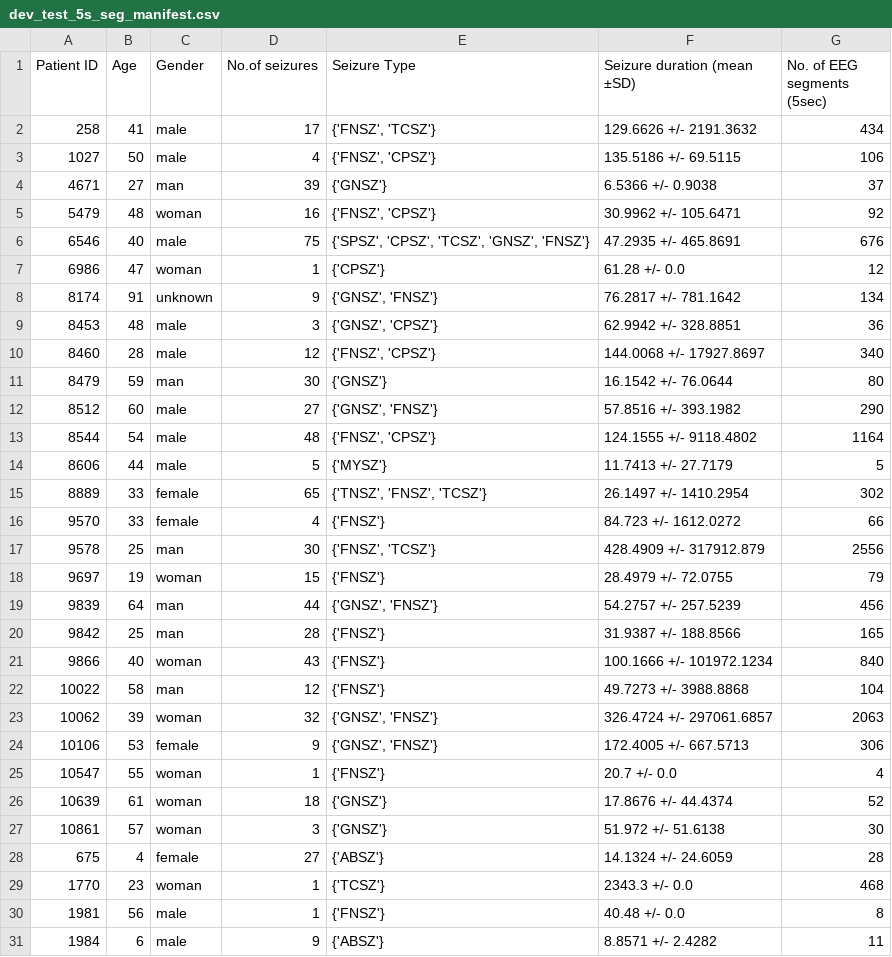
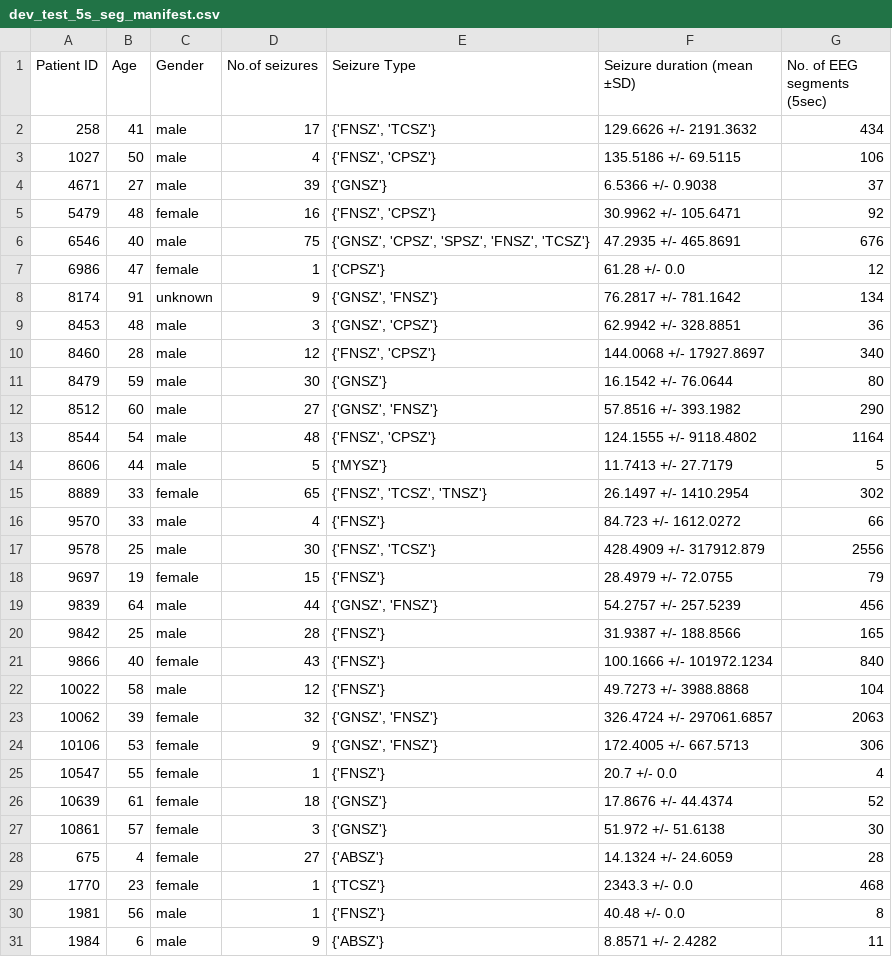
Before and after one commit to ZaynJarvis/EEG_Seizure, a CSV file: original_data_manifest/dev_test_5s_seg_manifest.csv, drawn as a sheet; only a part is shown; the diff covers the shown part only.

```diff
--- a/original_data_manifest/dev_test_5s_seg_manifest.csv
+++ b/original_data_manifest/dev_test_5s_seg_manifest.csv
@@ -3,6 +3,6 @@ Patient ID,Age,Gender,No.of seizures,Seizure Type,Seizure duration (mean ±SD),N
 1027,50,male,4,"{'FNSZ', 'CPSZ'}",135.5186 +/- 69.5115,106
-4671,27,man,39,{'GNSZ'},6.5366 +/- 0.9038,37
-5479,48,woman,16,"{'FNSZ', 'CPSZ'}",30.9962 +/- 105.6471,92
-6546,40,male,75,"{'SPSZ', 'CPSZ', 'TCSZ', 'GNSZ', 'FNSZ'}",47.2935 +/- 465.8691,676
-6986,47,woman,1,{'CPSZ'},61.28 +/- 0.0,12
+4671,27,male,39,{'GNSZ'},6.5366 +/- 0.9038,37
+5479,48,female,16,"{'FNSZ', 'CPSZ'}",30.9962 +/- 105.6471,92
+6546,40,male,75,"{'GNSZ', 'CPSZ', 'SPSZ', 'FNSZ', 'TCSZ'}",47.2935 +/- 465.8691,676
+6986,47,female,1,{'CPSZ'},61.28 +/- 0.0,12
 8174,91,unknown,9,"{'GNSZ', 'FNSZ'}",76.2817 +/- 781.1642,134
@@ -10,3 +10,3 @@ Patient ID,Age,Gender,No.of seizures,Seizure Type,Seizure duration (mean ±SD),N
 8460,28,male,12,"{'FNSZ', 'CPSZ'}",144.0068 +/- 17927.8697,340
-8479,59,man,30,{'GNSZ'},16.1542 +/- 76.0644,80
+8479,59,male,30,{'GNSZ'},16.1542 +/- 76.0644,80
 8512,60,male,27,"{'GNSZ', 'FNSZ'}",57.8516 +/- 393.1982,290
@@ -14,17 +14,17 @@ Patient ID,Age,Gender,No.of seizures,Seizure Type,Seizure duration (mean ±SD),N
 8606,44,male,5,{'MYSZ'},11.7413 +/- 27.7179,5
-8889,33,female,65,"{'TNSZ', 'FNSZ', 'TCSZ'}",26.1497 +/- 1410.2954,302
-9570,33,female,4,{'FNSZ'},84.723 +/- 1612.0272,66
-9578,25,man,30,"{'FNSZ', 'TCSZ'}",428.4909 +/- 317912.879,2556
-9697,19,woman,15,{'FNSZ'},28.4979 +/- 72.0755,79
-9839,64,man,44,"{'GNSZ', 'FNSZ'}",54.2757 +/- 257.5239,456
-9842,25,man,28,{'FNSZ'},31.9387 +/- 188.8566,165
-9866,40,woman,43,{'FNSZ'},100.1666 +/- 101972.1234,840
-10022,58,man,12,{'FNSZ'},49.7273 +/- 3988.8868,104
-10062,39,woman,32,"{'GNSZ', 'FNSZ'}",326.4724 +/- 297061.6857,2063
+8889,33,female,65,"{'FNSZ', 'TCSZ', 'TNSZ'}",26.1497 +/- 1410.2954,302
+9570,33,male,4,{'FNSZ'},84.723 +/- 1612.0272,66
+9578,25,male,30,"{'FNSZ', 'TCSZ'}",428.4909 +/- 317912.879,2556
+9697,19,female,15,{'FNSZ'},28.4979 +/- 72.0755,79
+9839,64,male,44,"{'GNSZ', 'FNSZ'}",54.2757 +/- 257.5239,456
+9842,25,male,28,{'FNSZ'},31.9387 +/- 188.8566,165
+9866,40,female,43,{'FNSZ'},100.1666 +/- 101972.1234,840
+10022,58,male,12,{'FNSZ'},49.7273 +/- 3988.8868,104
+10062,39,female,32,"{'GNSZ', 'FNSZ'}",326.4724 +/- 297061.6857,2063
 10106,53,female,9,"{'GNSZ', 'FNSZ'}",172.4005 +/- 667.5713,306
-10547,55,woman,1,{'FNSZ'},20.7 +/- 0.0,4
-10639,61,woman,18,{'GNSZ'},17.8676 +/- 44.4374,52
-10861,57,woman,3,{'GNSZ'},51.972 +/- 51.6138,30
+10547,55,female,1,{'FNSZ'},20.7 +/- 0.0,4
+10639,61,female,18,{'GNSZ'},17.8676 +/- 44.4374,52
+10861,57,female,3,{'GNSZ'},51.972 +/- 51.6138,30
 675,4,female,27,{'ABSZ'},14.1324 +/- 24.6059,28
-1770,23,woman,1,{'TCSZ'},2343.3 +/- 0.0,468
+1770,23,female,1,{'TCSZ'},2343.3 +/- 0.0,468
 1981,56,male,1,{'FNSZ'},40.48 +/- 0.0,8
```
Also changed, not shown: 4 edited cells elsewhere in this file, original_data_manifest/dev_train_5s_seg_manifest.csv, 10 other files.
